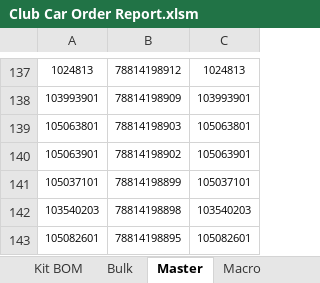
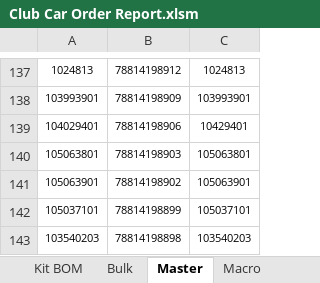
Before and after one commit to Wesco/ClubCar_Forecast, an Excel workbook: Club Car Order Report.xlsm, sheet Master, drawn as a sheet; only a part is shown, gaps mark what is left out; the shorter side is filled out with more unchanged rows; values as stored, in another font and other column widths than the file's, no borders; the diff names each change by its address in the sheet, - before the commit and + after, or states it on an @@ line.

Commit message:
Add item to master

```diff
--- a/Club Car Order Report.xlsm (sheet Master)
+++ b/Club Car Order Report.xlsm (sheet Master)
+row 139: 104029401 | 78814198906 | 10429401
```
